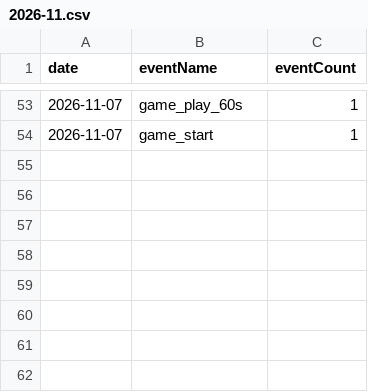
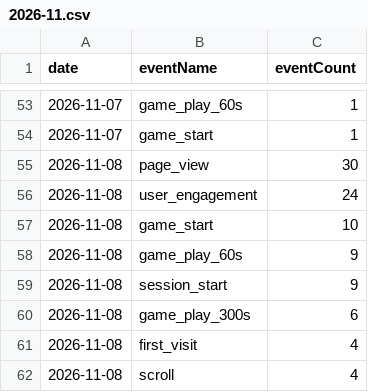
Before and after one commit to thanhnt1910/gsc-data, a CSV file: data/ga4/events/2026-11.csv, drawn as a sheet; only a part is shown, gaps mark what is left out.

```diff
--- a/data/ga4/events/2026-11.csv
+++ b/data/ga4/events/2026-11.csv
@@ -54 +54,9 @@ date,eventName,eventCount
 2026-11-07,game_start,1
+2026-11-08,page_view,30
+2026-11-08,user_engagement,24
+2026-11-08,game_start,10
+2026-11-08,game_play_60s,9
+2026-11-08,session_start,9
+2026-11-08,game_play_300s,6
+2026-11-08,first_visit,4
+2026-11-08,scroll,4
```
Also changed, not shown: data/ga4/channels/2026-11.csv, data/ga4/game_events/2026-11.csv, 9 other files.
